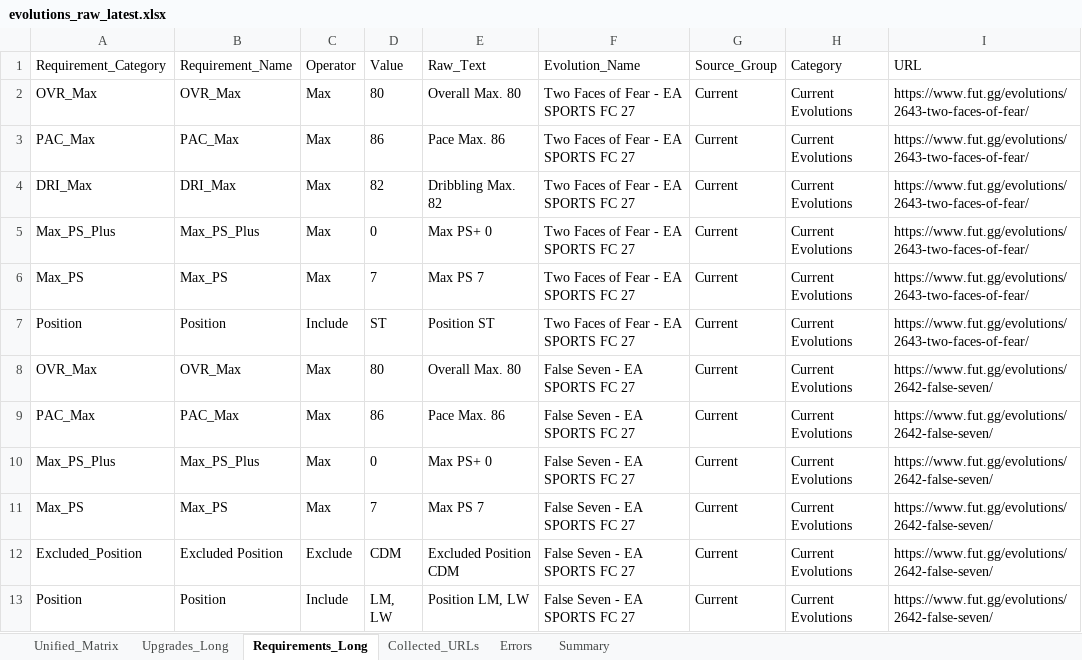
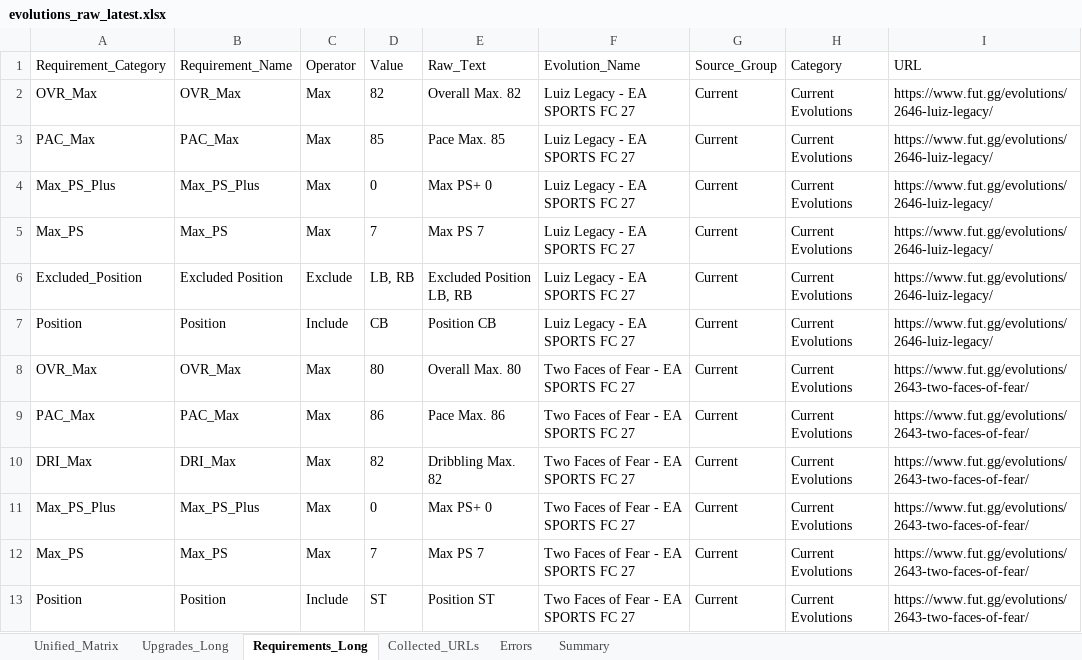
Before and after one commit to lemora87/futgg-objective-crawler, an Excel workbook: latest/evolutions_raw_latest.xlsx, sheet Requirements_Long, drawn as a sheet; only a part is shown; the shorter side is filled out with more unchanged rows; values as stored, in another font and other column widths than the file's, no borders; the diff names each change by its address in the sheet, - before the commit and + after, or states it on an @@ line.

```diff
--- a/latest/evolutions_raw_latest.xlsx (sheet Requirements_Long)
+++ b/latest/evolutions_raw_latest.xlsx (sheet Requirements_Long)
+row 2: OVR_Max | OVR_Max | Max | 82 | Overall Max. 82 | Luiz Legacy - EA SPORTS FC 27 | Current | Current Evolutions | https://www.fut.gg/evolutions/2646-luiz-legacy/
+row 3: PAC_Max | PAC_Max | Max | 85 | Pace Max. 85 | Luiz Legacy - EA SPORTS FC 27 | Current | Current Evolutions | https://www.fut.gg/evolutions/2646-luiz-legacy/
+row 4: Max_PS_Plus | Max_PS_Plus | Max | 0 | Max PS+ 0 | Luiz Legacy - EA SPORTS FC 27 | Current | Current Evolutions | https://www.fut.gg/evolutions/2646-luiz-legacy/
+row 5: Max_PS | Max_PS | Max | 7 | Max PS 7 | Luiz Legacy - EA SPORTS FC 27 | Current | Current Evolutions | https://www.fut.gg/evolutions/2646-luiz-legacy/
+row 6: Excluded_Position | Excluded Position | Exclude | LB, RB | Excluded Position LB, RB | Luiz Legacy - EA SPORTS FC 27 | Current | Current Evolutions | https://www.fut.gg/evolutions/2646-luiz-legacy/
+row 7: Position | Position | Include | CB | Position CB | Luiz Legacy - EA SPORTS FC 27 | Current | Current Evolutions | https://www.fut.gg/evolutions/2646-luiz-legacy/
```
Also changed, not shown: sheet Upgrades_Long, sheet Unified_Matrix, sheet Collected_URLs, sheet Summary, latest/evolutions_analysis_latest.xlsx.
